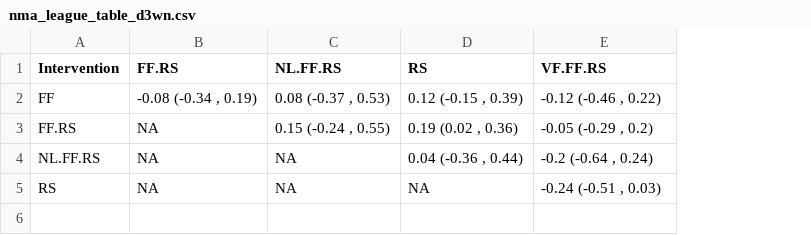
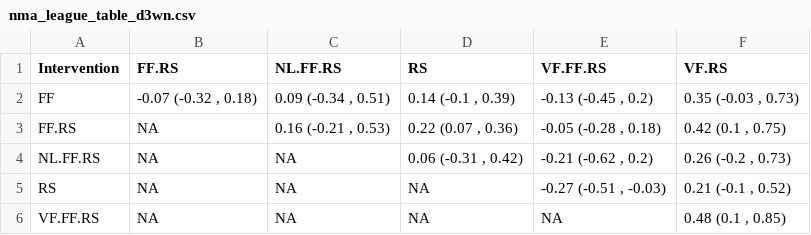
Before and after one commit to Instructional-Research-Group-IRG/network-meta-analysis, a CSV file: nma_league_table_d3wn.csv, drawn as a sheet; the diff names each change by its address in the sheet, - before the commit and + after, or states it on an @@ line.

```diff
--- a/nma_league_table_d3wn.csv
+++ b/nma_league_table_d3wn.csv
+column F (VF.RS), rows 2-5: 0.35 (-0.03 , 0.73) | 0.42 (0.1 , 0.75) | 0.26 (-0.2 , 0.73) | 0.21 (-0.1 , 0.52)
-B2 (FF.RS): -0.08 (-0.34 , 0.19)
+B2 (FF.RS): -0.07 (-0.32 , 0.18)
-C2 (NL.FF.RS): 0.08 (-0.37 , 0.53)
+C2 (NL.FF.RS): 0.09 (-0.34 , 0.51)
-D2 (RS): 0.12 (-0.15 , 0.39)
+D2 (RS): 0.14 (-0.1 , 0.39)
-E2 (VF.FF.RS): -0.12 (-0.46 , 0.22)
+E2 (VF.FF.RS): -0.13 (-0.45 , 0.2)
-C3 (NL.FF.RS): 0.15 (-0.24 , 0.55)
+C3 (NL.FF.RS): 0.16 (-0.21 , 0.53)
-D3 (RS): 0.19 (0.02 , 0.36)
+D3 (RS): 0.22 (0.07 , 0.36)
-E3 (VF.FF.RS): -0.05 (-0.29 , 0.2)
+E3 (VF.FF.RS): -0.05 (-0.28 , 0.18)
-D4 (RS): 0.04 (-0.36 , 0.44)
+D4 (RS): 0.06 (-0.31 , 0.42)
-E4 (VF.FF.RS): -0.2 (-0.64 , 0.24)
+E4 (VF.FF.RS): -0.21 (-0.62 , 0.2)
-E5 (VF.FF.RS): -0.24 (-0.51 , 0.03)
+E5 (VF.FF.RS): -0.27 (-0.51 , -0.03)
+row 6: VF.FF.RS | NA | NA | NA | NA | 0.48 (0.1 , 0.85)
```
Also changed, not shown: NMA_counts_by_domain.csv, 15 other files.
